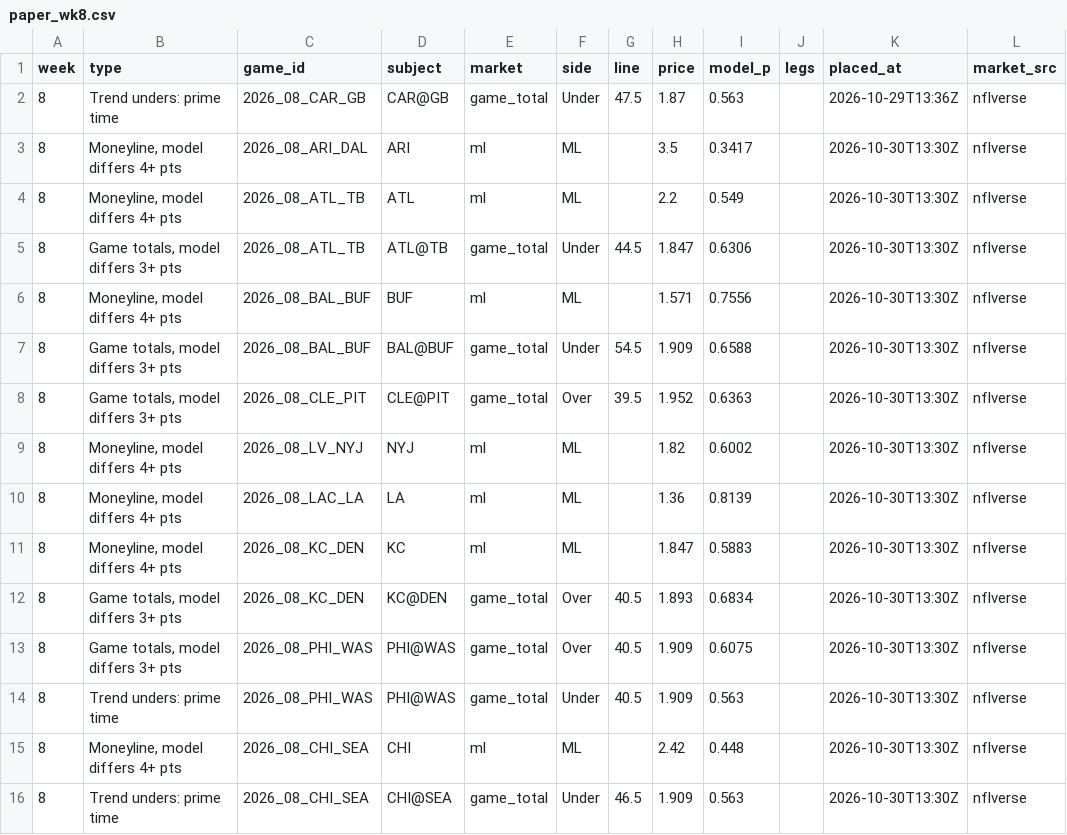
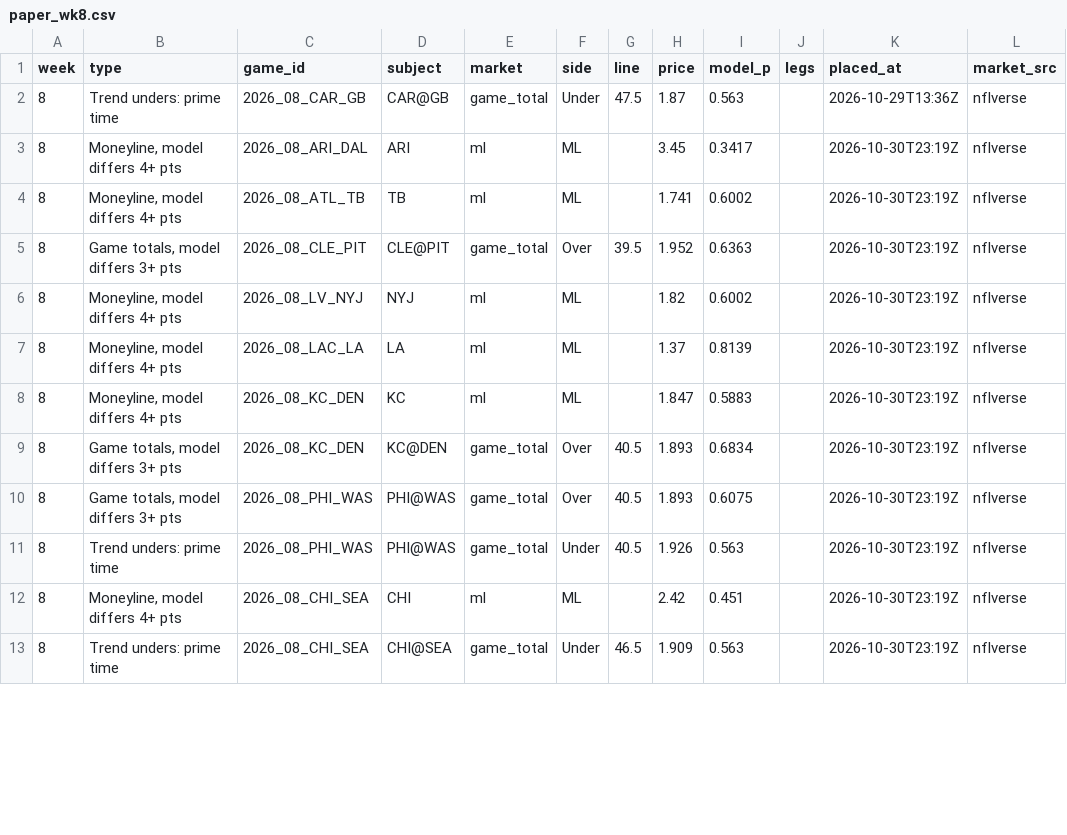
Before and after one commit to paintthedog/nfl-insights, a CSV file: pipeline/paper_wk8.csv, drawn as a sheet; only a part is shown; the diff covers the shown part only.

```diff
--- a/pipeline/paper_wk8.csv
+++ b/pipeline/paper_wk8.csv
@@ -2,15 +2,12 @@ week,type,game_id,subject,market,side,line,price,model_p,legs,placed_at,market_s
 8,Trend unders: prime time,2026_08_CAR_GB,CAR@GB,game_total,Under,47.5,1.87,0.563,,2026-10-29T13:36Z,nflverse
-8,"Moneyline, model differs 4+ pts",2026_08_ARI_DAL,ARI,ml,ML,,3.5,0.3417,,2026-10-30T13:30Z,nflverse
-8,"Moneyline, model differs 4+ pts",2026_08_ATL_TB,ATL,ml,ML,,2.2,0.549,,2026-10-30T13:30Z,nflverse
-8,"Game totals, model differs 3+ pts",2026_08_ATL_TB,ATL@TB,game_total,Under,44.5,1.847,0.6306,,2026-10-30T13:30Z,nflverse
-8,"Moneyline, model differs 4+ pts",2026_08_BAL_BUF,BUF,ml,ML,,1.571,0.7556,,2026-10-30T13:30Z,nflverse
-8,"Game totals, model differs 3+ pts",2026_08_BAL_BUF,BAL@BUF,game_total,Under,54.5,1.909,0.6588,,2026-10-30T13:30Z,nflverse
-8,"Game totals, model differs 3+ pts",2026_08_CLE_PIT,CLE@PIT,game_total,Over,39.5,1.952,0.6363,,2026-10-30T13:30Z,nflverse
-8,"Moneyline, model differs 4+ pts",2026_08_LV_NYJ,NYJ,ml,ML,,1.82,0.6002,,2026-10-30T13:30Z,nflverse
-8,"Moneyline, model differs 4+ pts",2026_08_LAC_LA,LA,ml,ML,,1.36,0.8139,,2026-10-30T13:30Z,nflverse
-8,"Moneyline, model differs 4+ pts",2026_08_KC_DEN,KC,ml,ML,,1.847,0.5883,,2026-10-30T13:30Z,nflverse
-8,"Game totals, model differs 3+ pts",2026_08_KC_DEN,KC@DEN,game_total,Over,40.5,1.893,0.6834,,2026-10-30T13:30Z,nflverse
-8,"Game totals, model differs 3+ pts",2026_08_PHI_WAS,PHI@WAS,game_total,Over,40.5,1.909,0.6075,,2026-10-30T13:30Z,nflverse
-8,Trend unders: prime time,2026_08_PHI_WAS,PHI@WAS,game_total,Under,40.5,1.909,0.563,,2026-10-30T13:30Z,nflverse
-8,"Moneyline, model differs 4+ pts",2026_08_CHI_SEA,CHI,ml,ML,,2.42,0.448,,2026-10-30T13:30Z,nflverse
-8,Trend unders: prime time,2026_08_CHI_SEA,CHI@SEA,game_total,Under,46.5,1.909,0.563,,2026-10-30T13:30Z,nflverse
+8,"Moneyline, model differs 4+ pts",2026_08_ARI_DAL,ARI,ml,ML,,3.45,0.3417,,2026-10-30T23:19Z,nflverse
+8,"Moneyline, model differs 4+ pts",2026_08_ATL_TB,TB,ml,ML,,1.741,0.6002,,2026-10-30T23:19Z,nflverse
+8,"Game totals, model differs 3+ pts",2026_08_CLE_PIT,CLE@PIT,game_total,Over,39.5,1.952,0.6363,,2026-10-30T23:19Z,nflverse
+8,"Moneyline, model differs 4+ pts",2026_08_LV_NYJ,NYJ,ml,ML,,1.82,0.6002,,2026-10-30T23:19Z,nflverse
+8,"Moneyline, model differs 4+ pts",2026_08_LAC_LA,LA,ml,ML,,1.37,0.8139,,2026-10-30T23:19Z,nflverse
+8,"Moneyline, model differs 4+ pts",2026_08_KC_DEN,KC,ml,ML,,1.847,0.5883,,2026-10-30T23:19Z,nflverse
+8,"Game totals, model differs 3+ pts",2026_08_KC_DEN,KC@DEN,game_total,Over,40.5,1.893,0.6834,,2026-10-30T23:19Z,nflverse
+8,"Game totals, model differs 3+ pts",2026_08_PHI_WAS,PHI@WAS,game_total,Over,40.5,1.893,0.6075,,2026-10-30T23:19Z,nflverse
+8,Trend unders: prime time,2026_08_PHI_WAS,PHI@WAS,game_total,Under,40.5,1.926,0.563,,2026-10-30T23:19Z,nflverse
+8,"Moneyline, model differs 4+ pts",2026_08_CHI_SEA,CHI,ml,ML,,2.42,0.451,,2026-10-30T23:19Z,nflverse
+8,Trend unders: prime time,2026_08_CHI_SEA,CHI@SEA,game_total,Under,46.5,1.909,0.563,,2026-10-30T23:19Z,nflverse
```
Also changed, not shown: 23 edited cells elsewhere in this file, pipeline/paper_wk8_graded.csv, pipeline/paper_wk9.csv, 30 other files.
